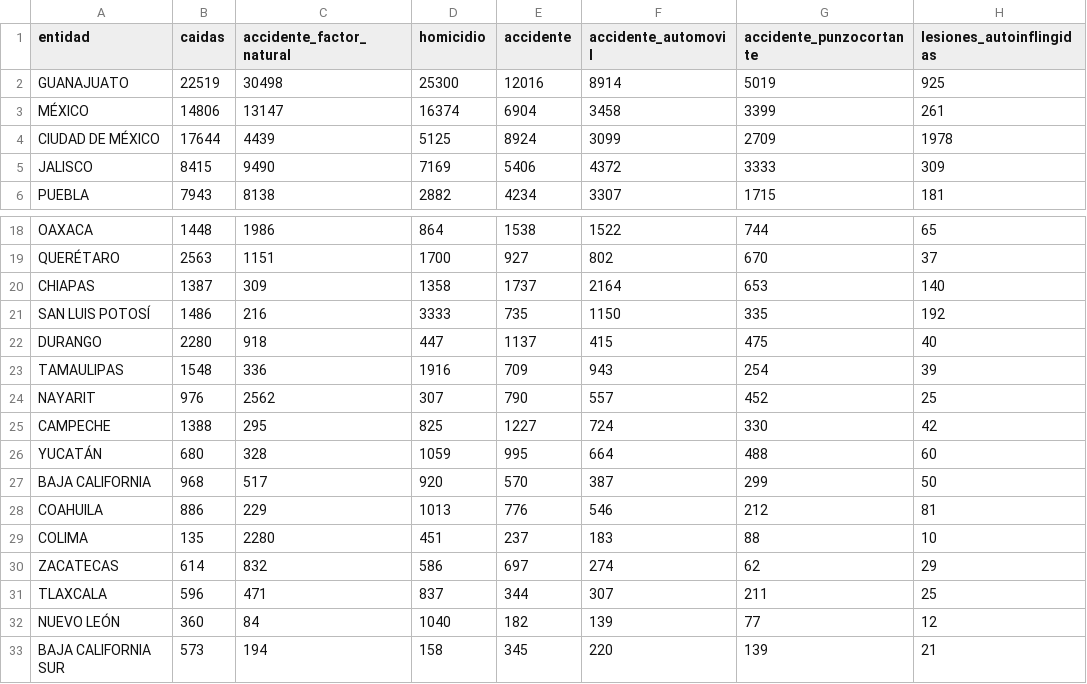
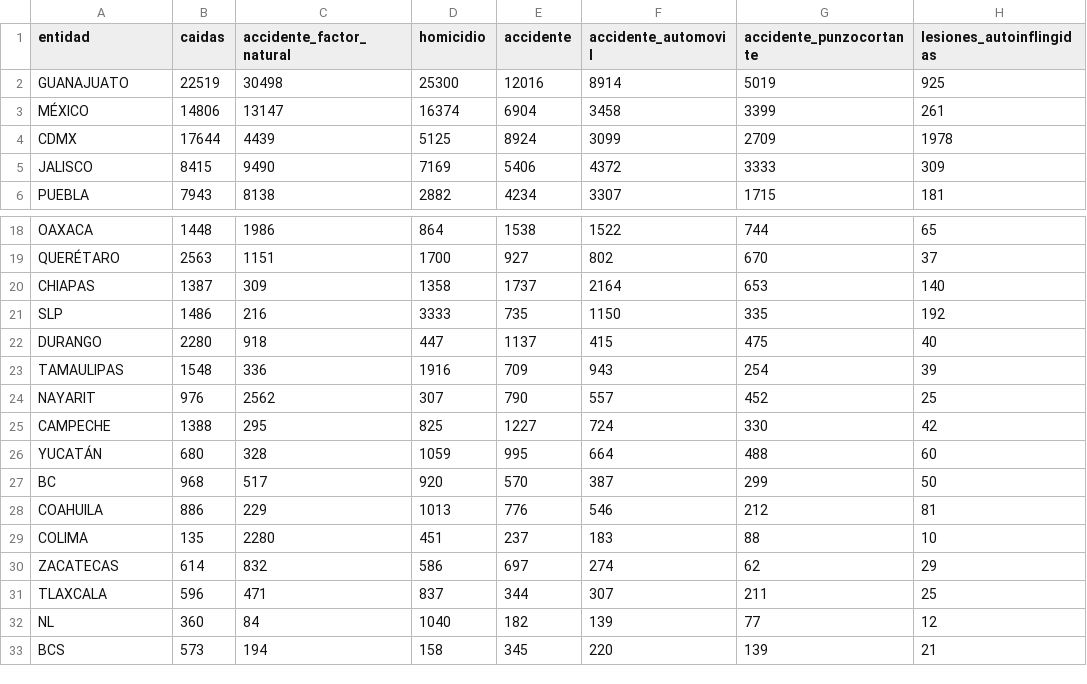
Before and after one commit to tintanegrainsp/analisismultivariado, a CSV file: lesiones22.csv, drawn as a sheet; only a part is shown, gaps mark what is left out; the diff names each change by its address in the sheet, - before the commit and + after, or states it on an @@ line.

Commit message:
Add files via upload

```diff
--- a/lesiones22.csv
+++ b/lesiones22.csv
-A4 (entidad): CIUDAD DE MÉXICO
+A4 (entidad): CDMX
-A21 (entidad): SAN LUIS POTOSÍ
+A21 (entidad): SLP
-A27 (entidad): BAJA CALIFORNIA
+A27 (entidad): BC
-A32 (entidad): NUEVO LEÓN
+A32 (entidad): NL
-A33 (entidad): BAJA CALIFORNIA SUR
+A33 (entidad): BCS
```
